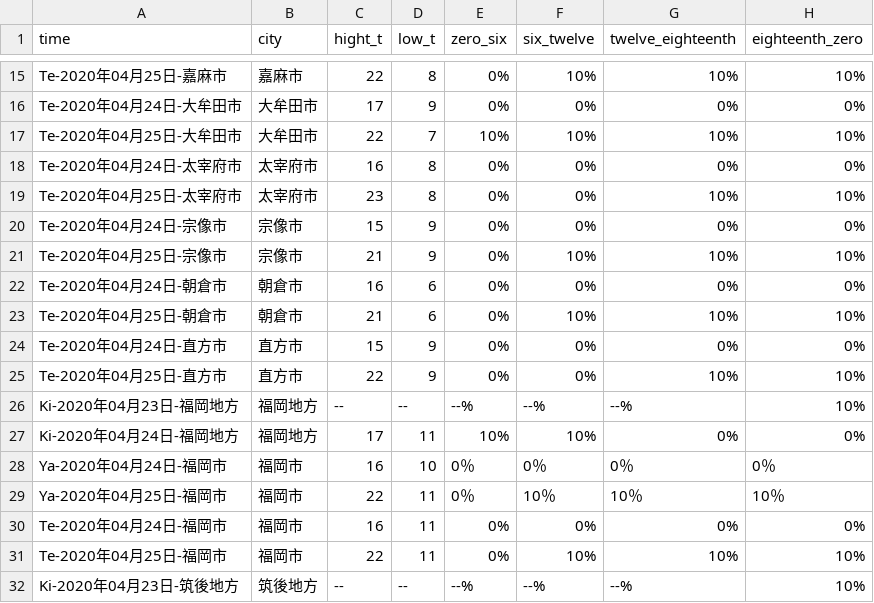
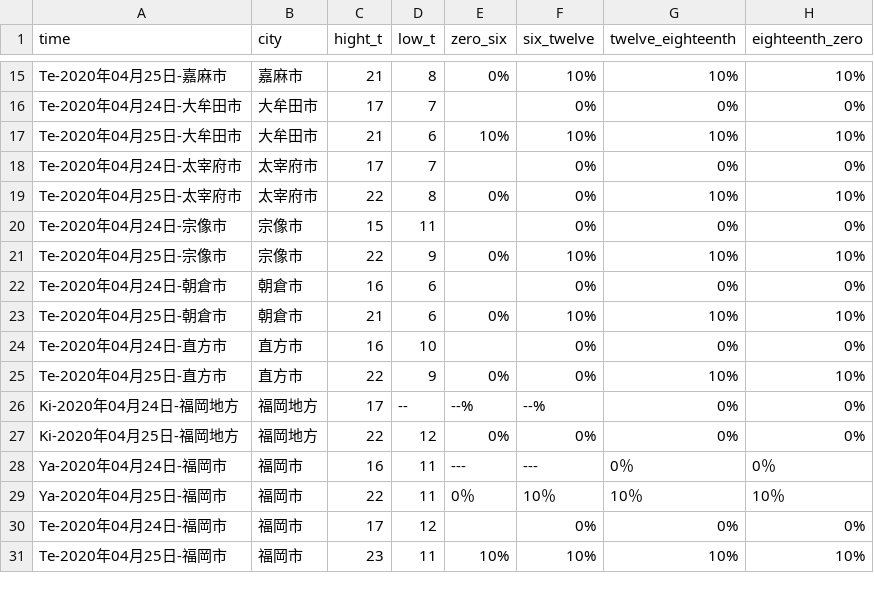
Before and after one commit to ryuu-tawara/laravel-portfolio, a CSV file: weather/weather.csv, drawn as a sheet; only a part is shown, gaps mark what is left out; removed rows and columns are numbered as before the commit, all else as after; the diff covers the shown part only; the diff names each change by its address in the sheet, - before the commit and + after, or states it on an @@ line.

```diff
--- a/weather/weather.csv
+++ b/weather/weather.csv
-C15 (hight_t): 22
+C15 (hight_t): 21
-D16 (low_t): 9
+D16 (low_t): 7
-E16 (zero_six): 0%
+E16 (zero_six): (empty)
-C17 (hight_t): 22
+C17 (hight_t): 21
-D17 (low_t): 7
+D17 (low_t): 6
-C18 (hight_t): 16
+C18 (hight_t): 17
-D18 (low_t): 8
+D18 (low_t): 7
-E18 (zero_six): 0%
+E18 (zero_six): (empty)
-C19 (hight_t): 23
+C19 (hight_t): 22
-D20 (low_t): 9
+D20 (low_t): 11
-E20 (zero_six): 0%
+E20 (zero_six): (empty)
-C21 (hight_t): 21
+C21 (hight_t): 22
-E22 (zero_six): 0%
+E22 (zero_six): (empty)
-C24 (hight_t): 15
+C24 (hight_t): 16
-D24 (low_t): 9
+D24 (low_t): 10
-E24 (zero_six): 0%
+E24 (zero_six): (empty)
-row 26: Ki-2020年04月23日-福岡地方 | 福岡地方 | -- | -- | --% | --% | --% | 10%
-D26 (low_t): 11
+D26 (low_t): --
-E26 (zero_six): 10%
+E26 (zero_six): --%
-F26 (six_twelve): 10%
+F26 (six_twelve): --%
+row 27: Ki-2020年04月25日-福岡地方 | 福岡地方 | 22 | 12 | 0% | 0% | 0% | 0%
-D28 (low_t): 10
+D28 (low_t): 11
-E28 (zero_six): 0％
+E28 (zero_six): ---
-F28 (six_twelve): 0％
+F28 (six_twelve): ---
-C30 (hight_t): 16
+C30 (hight_t): 17
-D30 (low_t): 11
+D30 (low_t): 12
-E30 (zero_six): 0%
+E30 (zero_six): (empty)
-C31 (hight_t): 22
+C31 (hight_t): 23
-E31 (zero_six): 0%
+E31 (zero_six): 10%
-row 32: Ki-2020年04月23日-筑後地方 | 筑後地方 | -- | -- | --% | --% | --% | 10%
```
Also changed, not shown: 3 added rows, 2 removed rows and 50 edited cells elsewhere in this file.
